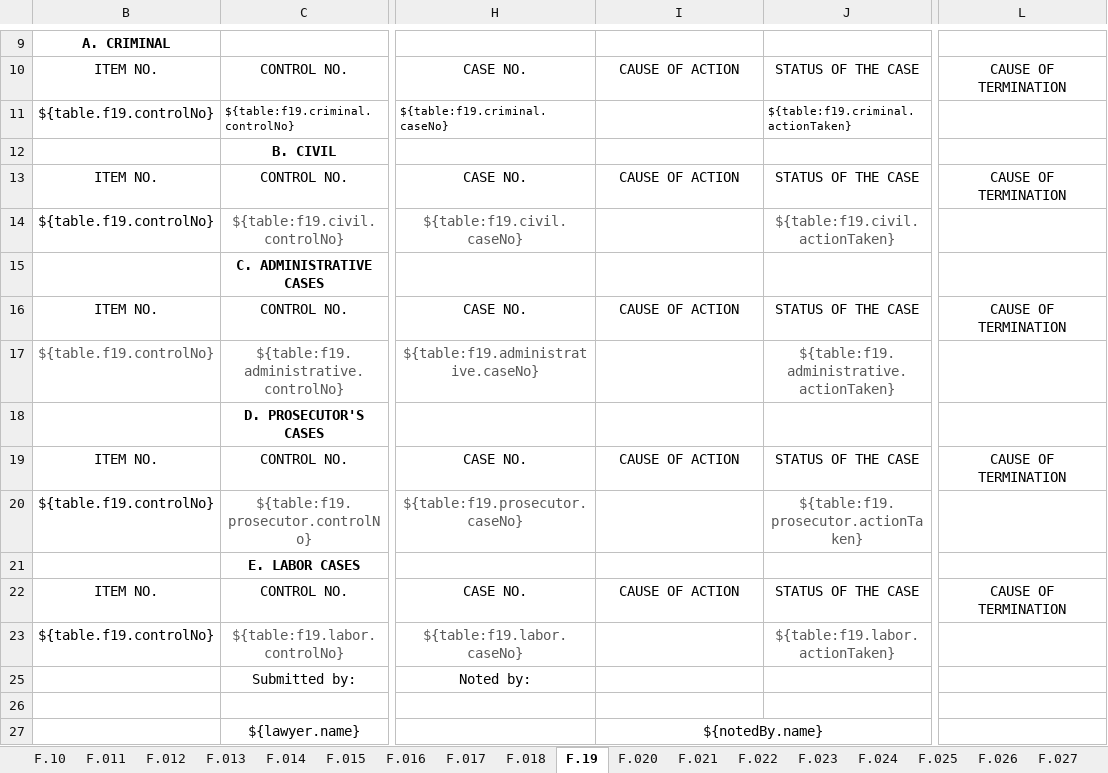
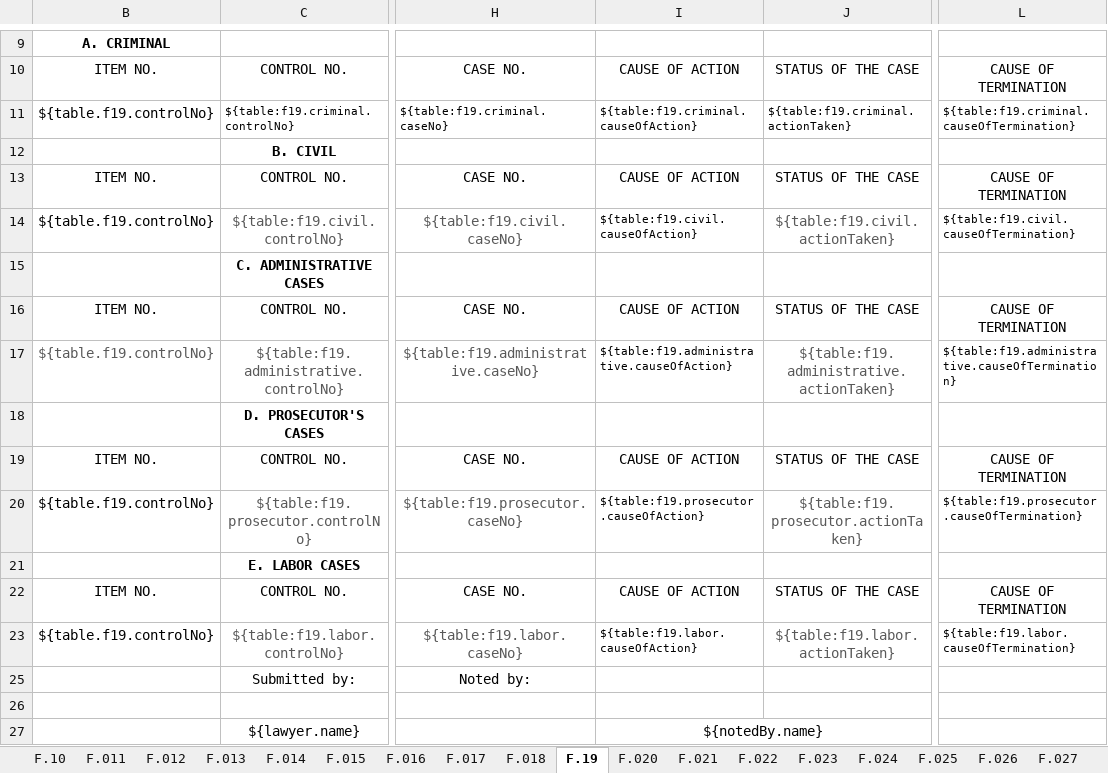
Before and after one commit to EleniruthGarcia/PAO-ERS-v.2.0, an Excel workbook: src/lib/server/report/template.xlsx, sheet F.19, drawn as a sheet; only a part is shown, gaps mark what is left out; values as stored, in another font and other column widths than the file's, no borders; charts and pictures not drawn; the diff names each change by its address in the sheet, - before the commit and + after, or states it on an @@ line.

```diff
--- a/src/lib/server/report/template.xlsx (sheet F.19)
+++ b/src/lib/server/report/template.xlsx (sheet F.19)
-I11: (empty)
+I11: ${table:f19.criminal.causeOfAction}
-L11: (empty)
+L11: ${table:f19.criminal.causeOfTermination}
-I14: (empty)
+I14: ${table:f19.civil.causeOfAction}
-L14: (empty)
+L14: ${table:f19.civil.causeOfTermination}
-I17: (empty)
+I17: ${table:f19.administrative.causeOfAction}
-L17: (empty)
+L17: ${table:f19.administrative.causeOfTermination}
-I20: (empty)
+I20: ${table:f19.prosecutor.causeOfAction}
-L20: (empty)
+L20: ${table:f19.prosecutor.causeOfTermination}
-I23: (empty)
+I23: ${table:f19.labor.causeOfAction}
-L23: (empty)
+L23: ${table:f19.labor.causeOfTermination}
```
Also changed, not shown: sheet F.050, sheet F.021, sheet F.024, sheet F.025, 1 other file.
